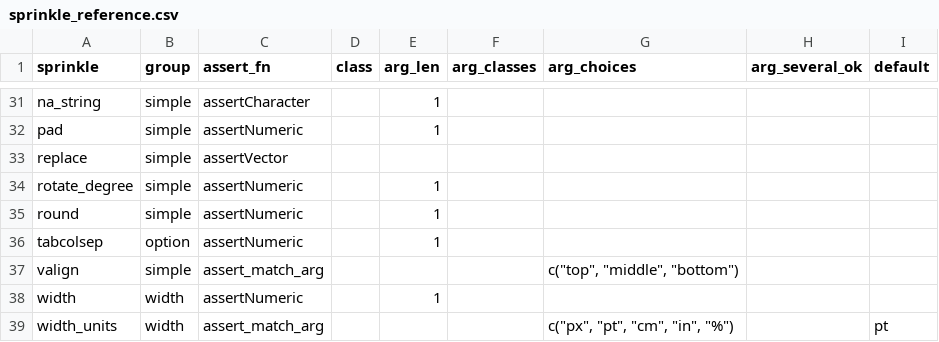
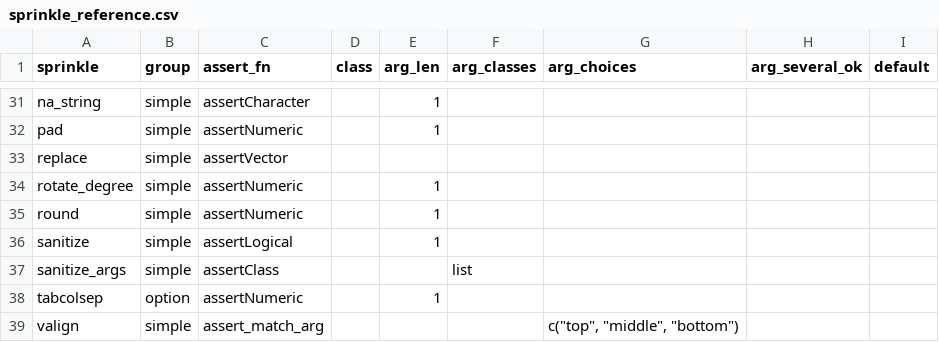
Before and after one commit to cran/pixiedust, a CSV file: inst/sprinkle_reference.csv, drawn as a sheet; only a part is shown, gaps mark what is left out; the shorter side is filled out with more unchanged rows.

```diff
--- a/inst/sprinkle_reference.csv
+++ b/inst/sprinkle_reference.csv
@@ -35,2 +35,4 @@ rotate_degree,simple,assertNumeric,,1,,,,
 round,simple,assertNumeric,,1,,,,
+sanitize,simple,assertLogical,,1,,,,
+sanitize_args,simple,assertClass,,,list,,,
 tabcolsep,option,assertNumeric,,1,,,,
```
Also changed, not shown: inst/sprinkle_documentation.csv, inst/sprinkles.csv, 32 other files.
